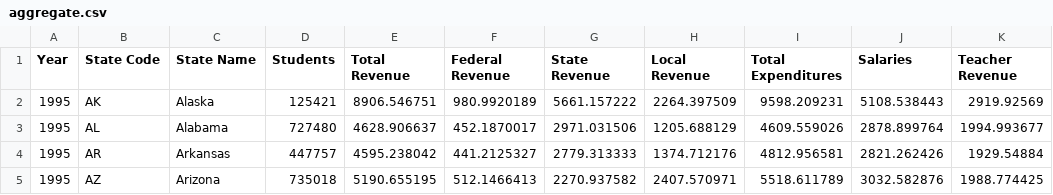
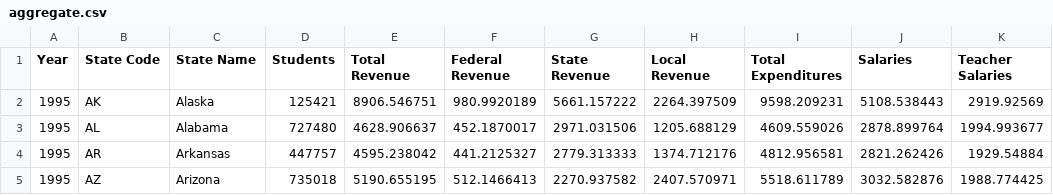
Before and after one commit to averagewagon/data-tamers, a CSV file: data/funding/prepped/aggregate.csv, drawn as a sheet; only a part is shown.

```diff
--- a/data/funding/prepped/aggregate.csv
+++ b/data/funding/prepped/aggregate.csv
@@ -1,2 +1,2 @@
-Year,State Code,State Name,Students,Total Revenue,Federal Revenue,State Revenue,Local Revenue,Total Expenditures,Salaries,Teacher Revenue
+Year,State Code,State Name,Students,Total Revenue,Federal Revenue,State Revenue,Local Revenue,Total Expenditures,Salaries,Teacher Salaries
 1995,AK,Alaska,125421,8906.546751,980.9920189,5661.157222,2264.397509,9598.209231,5108.538443,2919.92569
```
Also changed, not shown: 4 other files.
